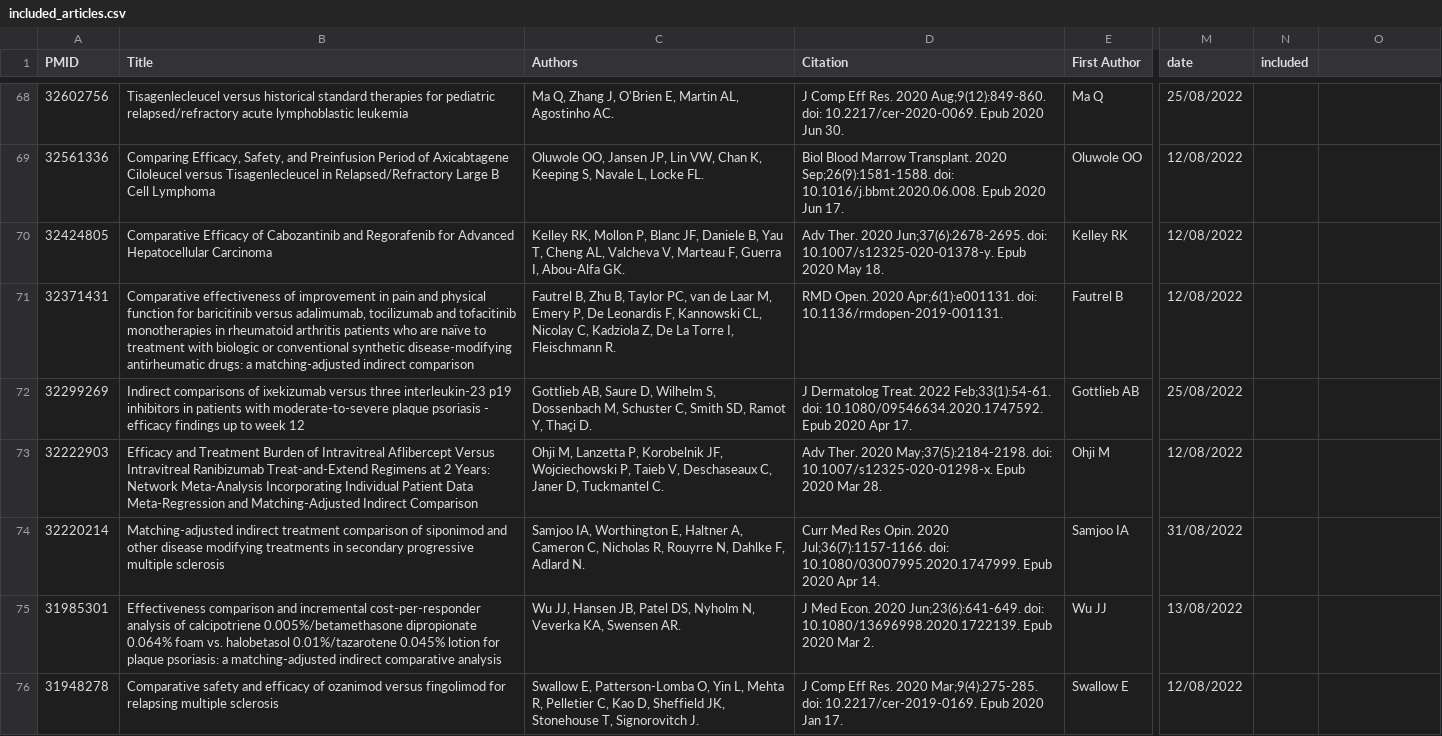
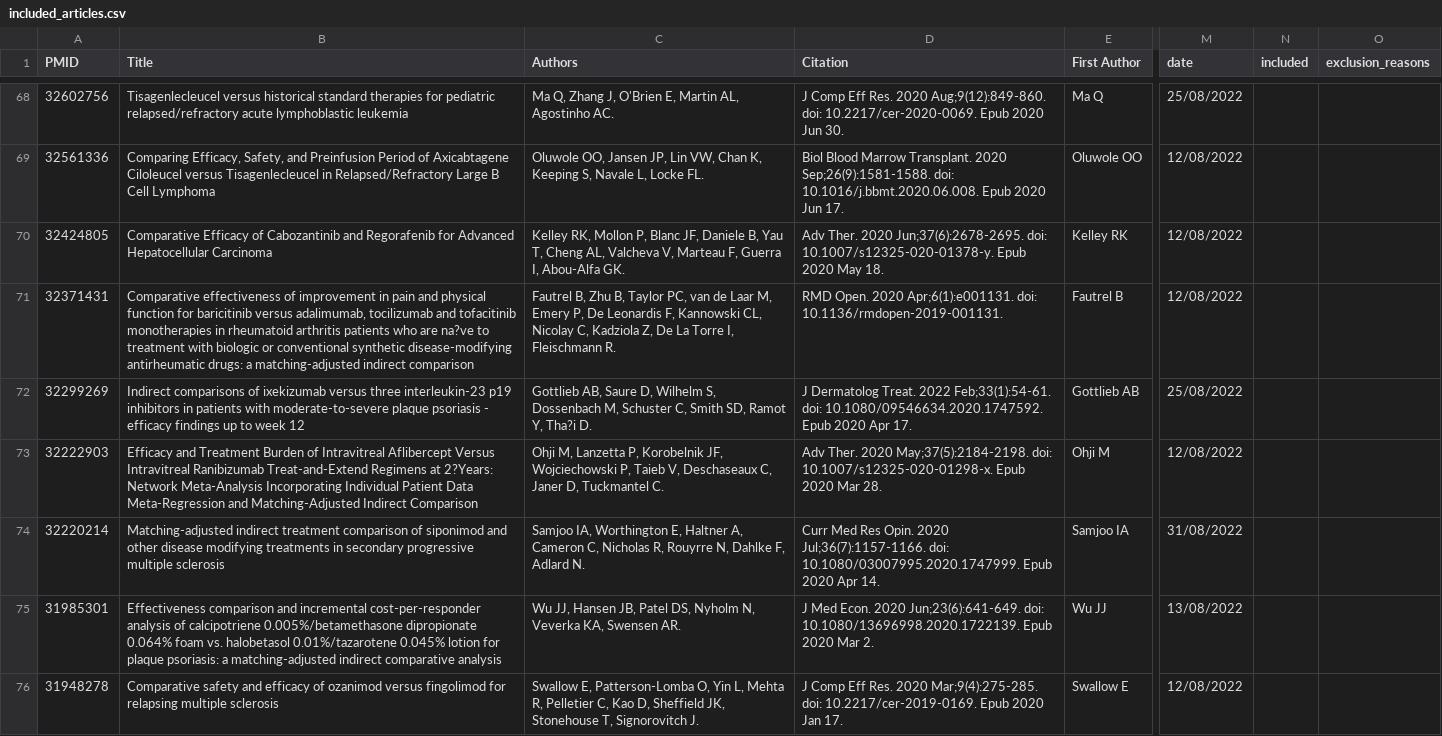
Before and after one commit to Nworno/paitc_literature_review, a CSV file: data/articles_selection/included_articles.csv, drawn as a sheet; only a part is shown, gaps mark what is left out; the diff covers the shown part only; the diff names each change by its address in the sheet, - before the commit and + after, or states it on an @@ line.

```diff
--- a/data/articles_selection/included_articles.csv
+++ b/data/articles_selection/included_articles.csv
-O1: (empty)
+O1: exclusion_reasons
-B71 (Title): …who are naïve to treatment…
+B71 (Title): …who are na?ve to treatment…
-C72 (Authors): …Ramot Y, Thaçi D.
+C72 (Authors): …Ramot Y, Tha?i D.
-B73 (Title): …Regimens at 2 Years: Network Meta-Analysis…
+B73 (Title): …Regimens at 2?Years: Network Meta-Analysis…
```
Also changed, not shown: 38 edited cells elsewhere in this file, 1 other file.
